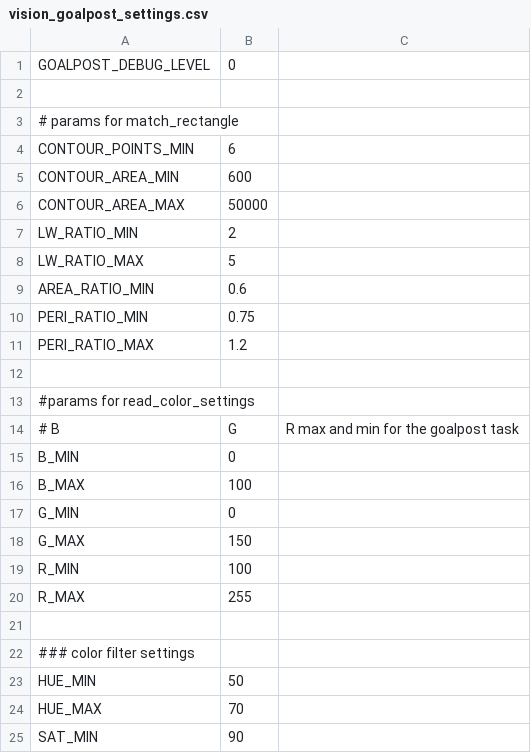
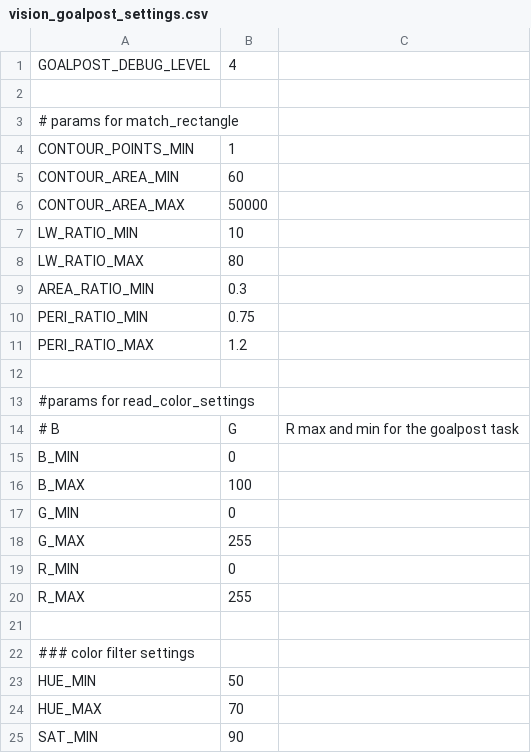
Before and after one commit to mda-ut/AquaTux, a CSV file: software/settings/vision_goalpost_settings.csv, drawn as a sheet; only a part is shown.

Commit message:
butchering goalpost code

```diff
--- a/software/settings/vision_goalpost_settings.csv
+++ b/software/settings/vision_goalpost_settings.csv
@@ -1,10 +1,10 @@
-GOALPOST_DEBUG_LEVEL, 0
+GOALPOST_DEBUG_LEVEL, 4
 
 # params for match_rectangle
-CONTOUR_POINTS_MIN, 6
-CONTOUR_AREA_MIN, 600
+CONTOUR_POINTS_MIN, 1
+CONTOUR_AREA_MIN, 60
 CONTOUR_AREA_MAX, 50000
-LW_RATIO_MIN, 2
-LW_RATIO_MAX, 5
-AREA_RATIO_MIN, 0.6
+LW_RATIO_MIN, 10
+LW_RATIO_MAX, 80
+AREA_RATIO_MIN, 0.3
 PERI_RATIO_MIN, 0.75
@@ -17,4 +17,4 @@ B_MAX, 100
 G_MIN, 0
-G_MAX, 150
-R_MIN, 100
+G_MAX, 255
+R_MIN, 0
 R_MAX, 255
```
Also changed, not shown: software/settings/vision_path_settings.csv, 3 other files.
